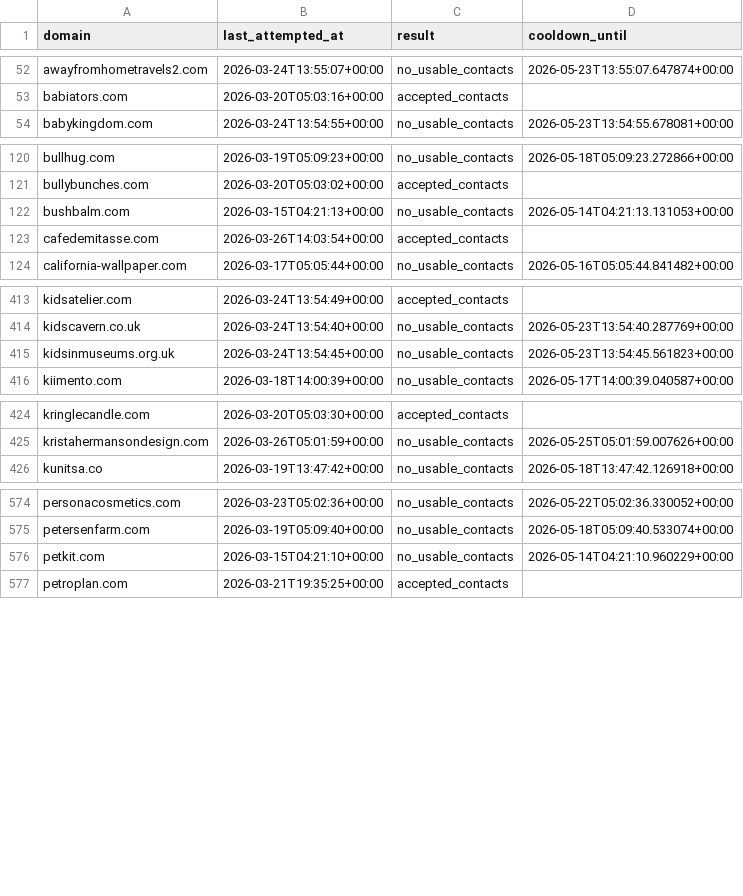
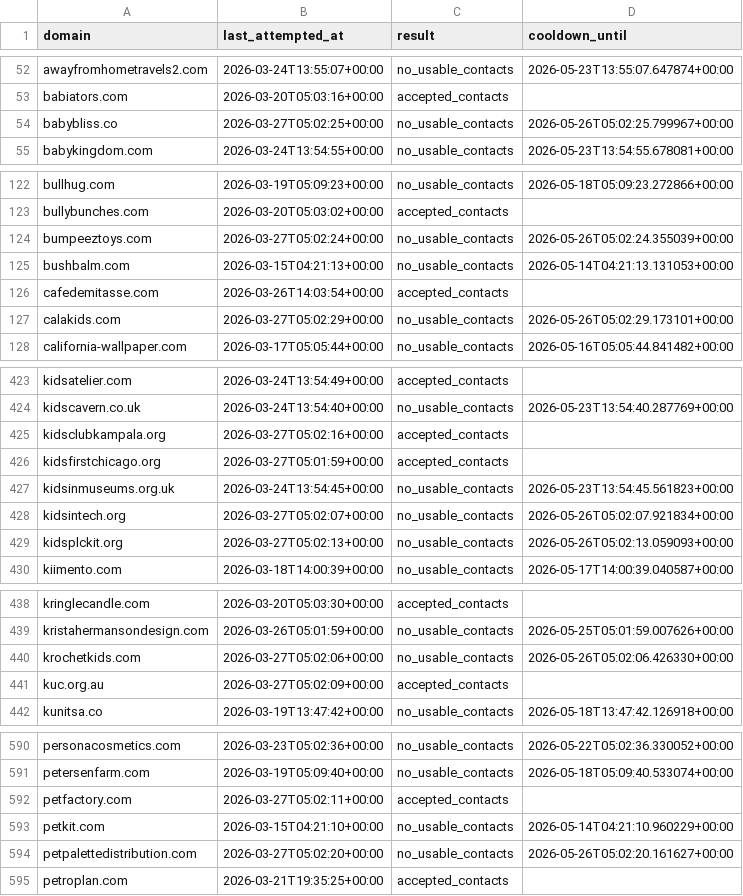
Before and after one commit to david-anata/Lead-scraper, a CSV file: state/apollo_attempts.csv, drawn as a sheet; only a part is shown, gaps mark what is left out; the diff covers the shown part only.

Commit message:
Update Apollo attempts state

```diff
--- a/state/apollo_attempts.csv
+++ b/state/apollo_attempts.csv
@@ -53,2 +53,3 @@ awayfromhometravels2.com,2026-03-24T13:55:07+00:00,no_usable_contacts,2026-05-23
 babiators.com,2026-03-20T05:03:16+00:00,accepted_contacts,
+babybliss.co,2026-03-27T05:02:25+00:00,no_usable_contacts,2026-05-26T05:02:25.799967+00:00
 babykingdom.com,2026-03-24T13:54:55+00:00,no_usable_contacts,2026-05-23T13:54:55.678081+00:00
@@ -121,4 +123,6 @@ bullhug.com,2026-03-19T05:09:23+00:00,no_usable_contacts,2026-05-18T05:09:23.272
 bullybunches.com,2026-03-20T05:03:02+00:00,accepted_contacts,
+bumpeeztoys.com,2026-03-27T05:02:24+00:00,no_usable_contacts,2026-05-26T05:02:24.355039+00:00
 bushbalm.com,2026-03-15T04:21:13+00:00,no_usable_contacts,2026-05-14T04:21:13.131053+00:00
 cafedemitasse.com,2026-03-26T14:03:54+00:00,accepted_contacts,
+calakids.com,2026-03-27T05:02:29+00:00,no_usable_contacts,2026-05-26T05:02:29.173101+00:00
 california-wallpaper.com,2026-03-17T05:05:44+00:00,no_usable_contacts,2026-05-16T05:05:44.841482+00:00
@@ -414,3 +424,7 @@ kidsatelier.com,2026-03-24T13:54:49+00:00,accepted_contacts,
 kidscavern.co.uk,2026-03-24T13:54:40+00:00,no_usable_contacts,2026-05-23T13:54:40.287769+00:00
+kidsclubkampala.org,2026-03-27T05:02:16+00:00,accepted_contacts,
+kidsfirstchicago.org,2026-03-27T05:01:59+00:00,accepted_contacts,
 kidsinmuseums.org.uk,2026-03-24T13:54:45+00:00,no_usable_contacts,2026-05-23T13:54:45.561823+00:00
+kidsintech.org,2026-03-27T05:02:07+00:00,no_usable_contacts,2026-05-26T05:02:07.921834+00:00
+kidsplckit.org,2026-03-27T05:02:13+00:00,no_usable_contacts,2026-05-26T05:02:13.059093+00:00
 kiimento.com,2026-03-18T14:00:39+00:00,no_usable_contacts,2026-05-17T14:00:39.040587+00:00
@@ -425,2 +439,4 @@ kringlecandle.com,2026-03-20T05:03:30+00:00,accepted_contacts,
 kristahermansondesign.com,2026-03-26T05:01:59+00:00,no_usable_contacts,2026-05-25T05:01:59.007626+00:00
+krochetkids.com,2026-03-27T05:02:06+00:00,no_usable_contacts,2026-05-26T05:02:06.426330+00:00
+kuc.org.au,2026-03-27T05:02:09+00:00,accepted_contacts,
 kunitsa.co,2026-03-19T13:47:42+00:00,no_usable_contacts,2026-05-18T13:47:42.126918+00:00
@@ -575,3 +591,5 @@ personacosmetics.com,2026-03-23T05:02:36+00:00,no_usable_contacts,2026-05-22T05:
 petersenfarm.com,2026-03-19T05:09:40+00:00,no_usable_contacts,2026-05-18T05:09:40.533074+00:00
+petfactory.com,2026-03-27T05:02:11+00:00,accepted_contacts,
 petkit.com,2026-03-15T04:21:10+00:00,no_usable_contacts,2026-05-14T04:21:10.960229+00:00
+petpalettedistribution.com,2026-03-27T05:02:20+00:00,no_usable_contacts,2026-05-26T05:02:20.161627+00:00
 petroplan.com,2026-03-21T19:35:25+00:00,accepted_contacts,
```
Also changed, not shown: 13 added rows elsewhere in this file.
